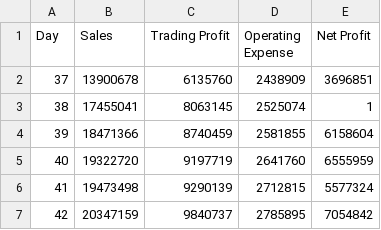
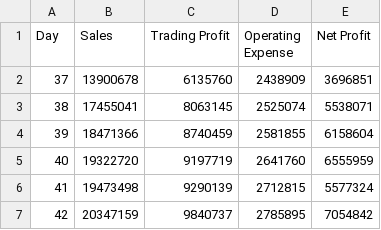
Before and after one commit to Jonaswjl/GroupC_Project_Main, a CSV file: csv_reports2/profit and loss.csv, drawn as a sheet.

```diff
--- a/csv_reports2/profit and loss.csv
+++ b/csv_reports2/profit and loss.csv
@@ -2,3 +2,3 @@
 37,13900678,6135760,2438909,3696851
-38,17455041,8063145,2525074,1
+38,17455041,8063145,2525074,5538071
 39,18471366,8740459,2581855,6158604
```
